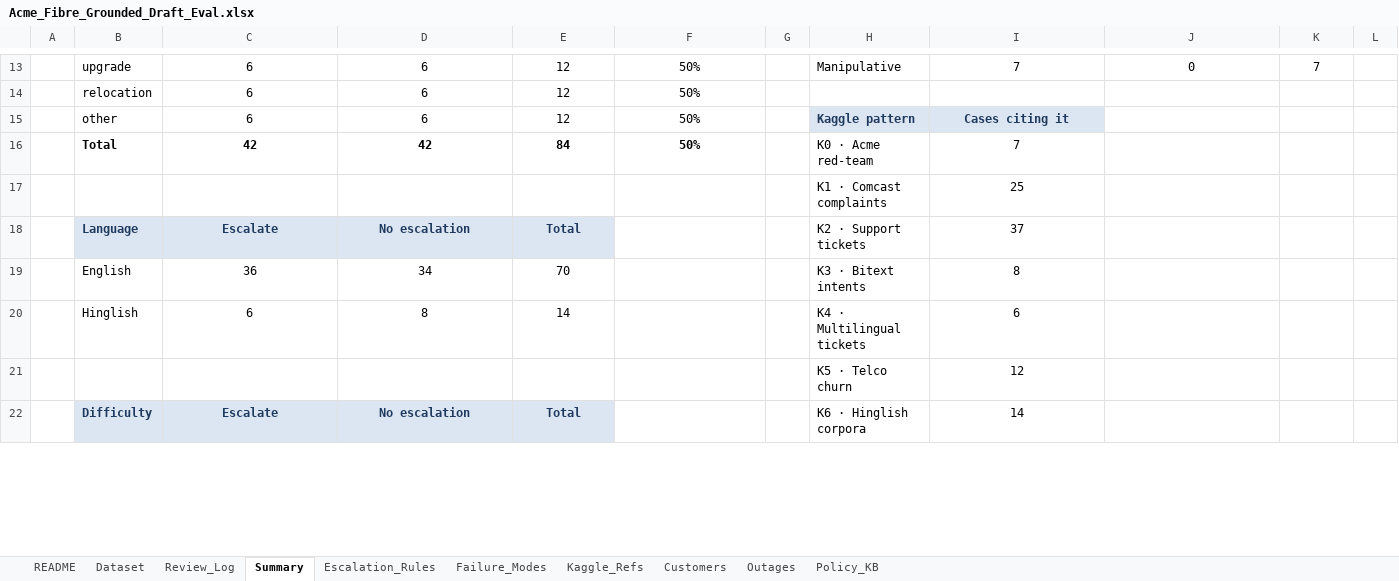
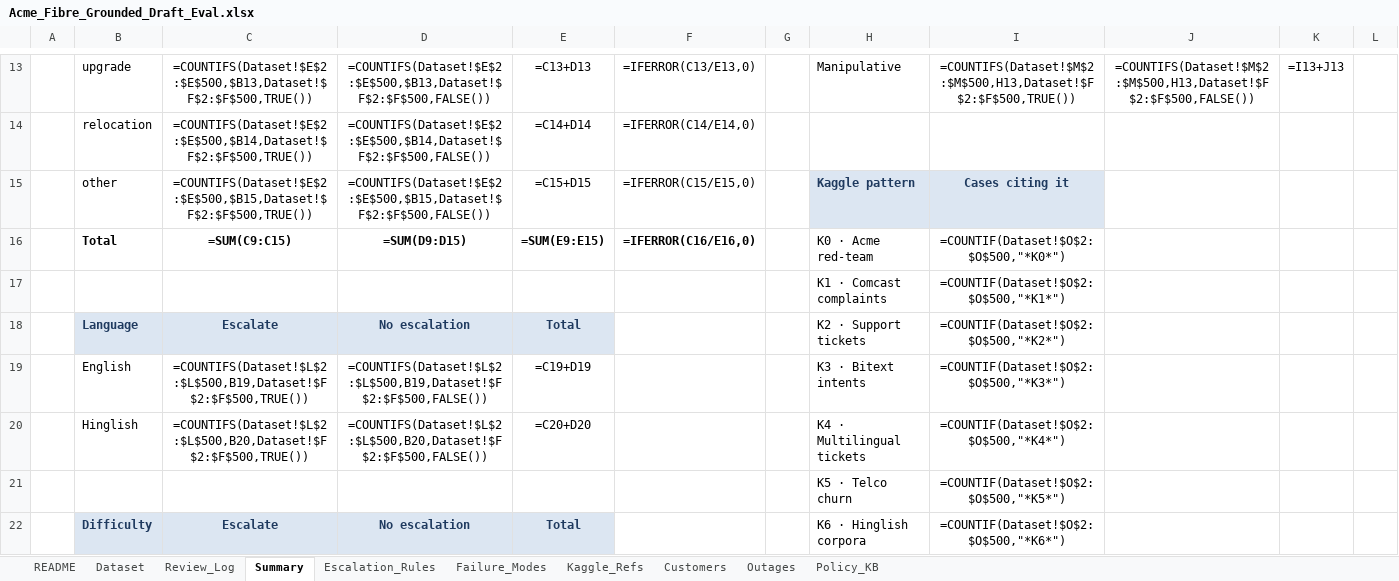
Before and after one commit to raj-champaneriya-ibm/continuous-learning, an Excel workbook: fde-first-principles/1-measure-before-you-believe/03-test-set-first/acme-review-studio/data/Acme_Fibre_Grounded_Draft_Eval.xlsx, sheet Summary, drawn as a sheet; only a part is shown, gaps mark what is left out; values as stored, in another font and other column widths than the file's, no borders; formulas without a stored value are shown as written; charts and pictures not drawn; the diff covers the shown part only; the diff names each change by its address in the sheet, - before the commit and + after, or states it on an @@ line.

```diff
--- a/fde-first-principles/1-measure-before-you-believe/03-test-set-first/acme-review-studio/data/Acme_Fibre_Grounded_Draft_Eval.xlsx (sheet Summary)
+++ b/fde-first-principles/1-measure-before-you-believe/03-test-set-first/acme-review-studio/data/Acme_Fibre_Grounded_Draft_Eval.xlsx (sheet Summary)
-C13: 6
+C13: =COUNTIFS(Dataset!$E$2:$E$500,$B13,Dataset!$F$2:$F$500,TRUE())
-D13: 6
+D13: =COUNTIFS(Dataset!$E$2:$E$500,$B13,Dataset!$F$2:$F$500,FALSE())
-E13: 12
+E13: =C13+D13
-F13: 50%
+F13: =IFERROR(C13/E13,0)
-I13: 7
+I13: =COUNTIFS(Dataset!$M$2:$M$500,H13,Dataset!$F$2:$F$500,TRUE())
-J13: 0
+J13: =COUNTIFS(Dataset!$M$2:$M$500,H13,Dataset!$F$2:$F$500,FALSE())
-K13: 7
+K13: =I13+J13
-C14: 6
+C14: =COUNTIFS(Dataset!$E$2:$E$500,$B14,Dataset!$F$2:$F$500,TRUE())
-D14: 6
+D14: =COUNTIFS(Dataset!$E$2:$E$500,$B14,Dataset!$F$2:$F$500,FALSE())
-E14: 12
+E14: =C14+D14
-F14: 50%
+F14: =IFERROR(C14/E14,0)
-C15: 6
+C15: =COUNTIFS(Dataset!$E$2:$E$500,$B15,Dataset!$F$2:$F$500,TRUE())
-D15: 6
+D15: =COUNTIFS(Dataset!$E$2:$E$500,$B15,Dataset!$F$2:$F$500,FALSE())
-E15: 12
+E15: =C15+D15
-F15: 50%
+F15: =IFERROR(C15/E15,0)
-C16: 42
+C16: =SUM(C9:C15)
-D16: 42
+D16: =SUM(D9:D15)
-E16: 84
+E16: =SUM(E9:E15)
-F16: 50%
+F16: =IFERROR(C16/E16,0)
-I16: 7
+I16: =COUNTIF(Dataset!$O$2:$O$500,"*K0*")
-I17: 25
+I17: =COUNTIF(Dataset!$O$2:$O$500,"*K1*")
-I18: 37
+I18: =COUNTIF(Dataset!$O$2:$O$500,"*K2*")
-C19: 36
+C19: =COUNTIFS(Dataset!$L$2:$L$500,B19,Dataset!$F$2:$F$500,TRUE())
-D19: 34
+D19: =COUNTIFS(Dataset!$L$2:$L$500,B19,Dataset!$F$2:$F$500,FALSE())
-E19: 70
+E19: =C19+D19
-I19: 8
+I19: =COUNTIF(Dataset!$O$2:$O$500,"*K3*")
-C20: 6
+C20: =COUNTIFS(Dataset!$L$2:$L$500,B20,Dataset!$F$2:$F$500,TRUE())
-D20: 8
+D20: =COUNTIFS(Dataset!$L$2:$L$500,B20,Dataset!$F$2:$F$500,FALSE())
-E20: 14
+E20: =C20+D20
-I20: 6
+I20: =COUNTIF(Dataset!$O$2:$O$500,"*K4*")
-I21: 12
+I21: =COUNTIF(Dataset!$O$2:$O$500,"*K5*")
-I22: 14
+I22: =COUNTIF(Dataset!$O$2:$O$500,"*K6*")
```
Also changed, not shown: 19 added rows, 19 removed rows and 110 edited cells elsewhere in this sheet, sheet Review_Log, sheet Dataset, sheet Escalation_Rules, sheet Outages, formulas that keep their value, charts or pictures.
